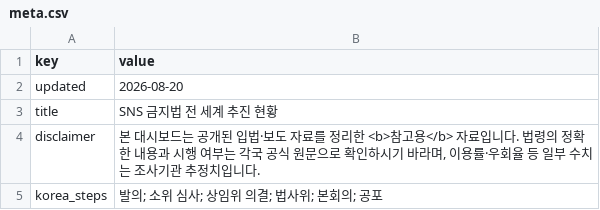
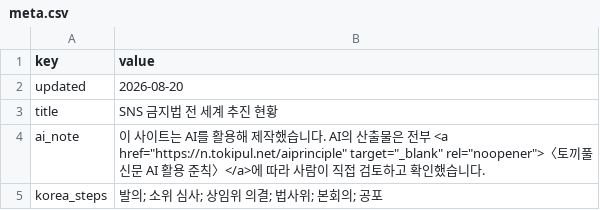
Before and after one commit to moonsung-ho/SNS-ban-world-dashboard, a CSV file: sheets/meta.csv, drawn as a sheet.

```diff
--- a/sheets/meta.csv
+++ b/sheets/meta.csv
@@ -3,3 +3,3 @@ updated,2026-08-20
 title,SNS 금지법 전 세계 추진 현황
-disclaimer,"본 대시보드는 공개된 입법·보도 자료를 정리한 <b>참고용</b> 자료입니다. 법령의 정확한 내용과 시행 여부는 각국 공식 원문으로 확인하시기 바라며, 이용률·우회율 등 일부 수치는 조사기관 추정치입니다."
+ai_note,"이 사이트는 AI를 활용해 제작했습니다. AI의 산출물은 전부 <a href=""https://n.tokipul.net/aiprinciple"" target=""_blank"" rel=""noopener"">〈토끼풀신문 AI 활용 준칙〉</a>에 따라 사람이 직접 검토하고 확인했습니다."
 korea_steps,발의; 소위 심사; 상임위 의결; 법사위; 본회의; 공포
```
Also changed, not shown: 16 other files.
